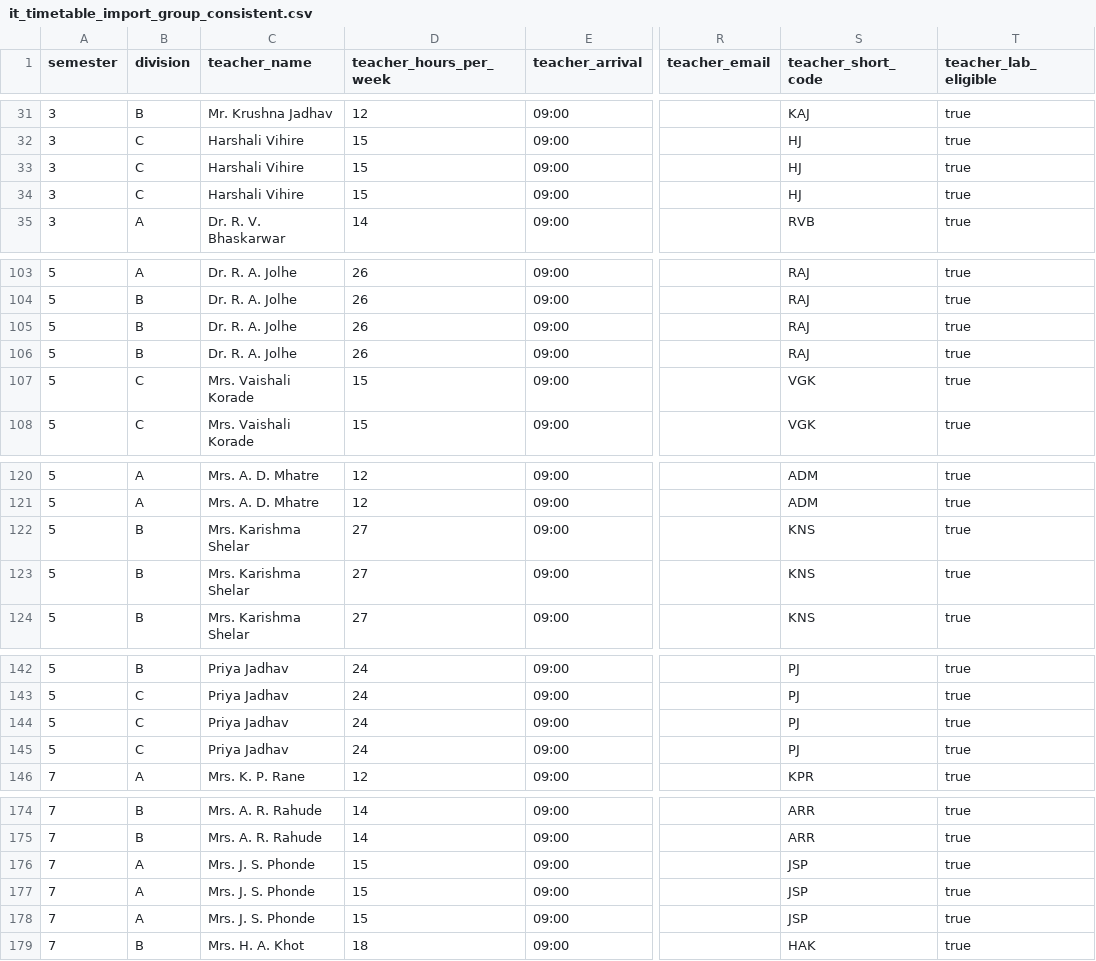
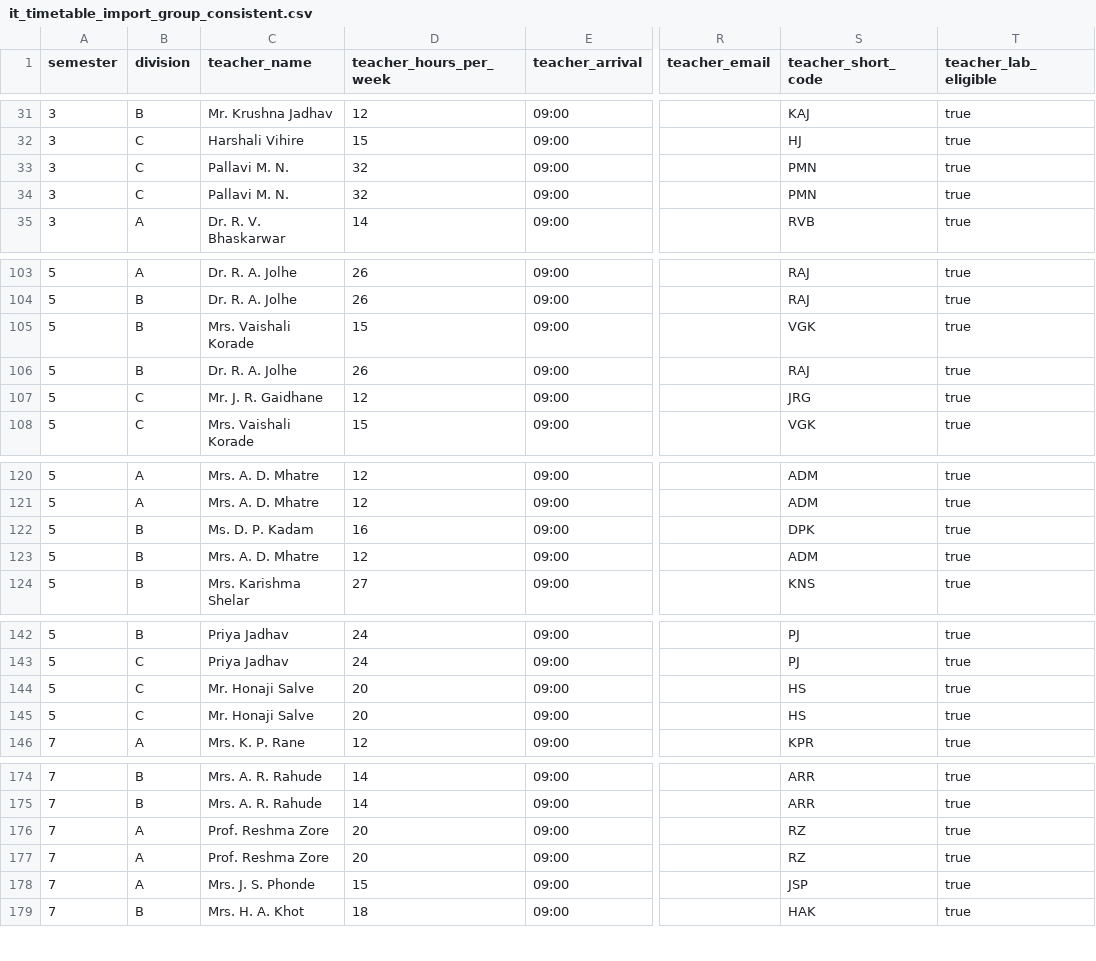
Before and after one commit to powervoltinnovations-web/time, a CSV file: sample_data/it_timetable_import_group_consistent.csv, drawn as a sheet; only a part is shown, gaps mark what is left out; the diff covers the shown part only; the diff names each change by its address in the sheet, - before the commit and + after, or states it on an @@ line.

```diff
--- a/sample_data/it_timetable_import_group_consistent.csv
+++ b/sample_data/it_timetable_import_group_consistent.csv
-C33:C34 (teacher_name): Harshali Vihire
+C33:C34 (teacher_name): Pallavi M. N.
-D33:D34 (teacher_hours_per_week): 15
+D33:D34 (teacher_hours_per_week): 32
-S33:S34 (teacher_short_code): HJ
+S33:S34 (teacher_short_code): PMN
-C105 (teacher_name): Dr. R. A. Jolhe
+C105 (teacher_name): Mrs. Vaishali Korade
-D105 (teacher_hours_per_week): 26
+D105 (teacher_hours_per_week): 15
-S105 (teacher_short_code): RAJ
+S105 (teacher_short_code): VGK
-C107 (teacher_name): Mrs. Vaishali Korade
+C107 (teacher_name): Mr. J. R. Gaidhane
-D107 (teacher_hours_per_week): 15
+D107 (teacher_hours_per_week): 12
-S107 (teacher_short_code): VGK
+S107 (teacher_short_code): JRG
-C122 (teacher_name): Mrs. Karishma Shelar
+C122 (teacher_name): Ms. D. P. Kadam
-D122 (teacher_hours_per_week): 27
+D122 (teacher_hours_per_week): 16
-S122 (teacher_short_code): KNS
+S122 (teacher_short_code): DPK
-C123 (teacher_name): Mrs. Karishma Shelar
+C123 (teacher_name): Mrs. A. D. Mhatre
-D123 (teacher_hours_per_week): 27
+D123 (teacher_hours_per_week): 12
-S123 (teacher_short_code): KNS
+S123 (teacher_short_code): ADM
-C144:C145 (teacher_name): Priya Jadhav
+C144:C145 (teacher_name): Mr. Honaji Salve
-D144:D145 (teacher_hours_per_week): 24
+D144:D145 (teacher_hours_per_week): 20
-S144:S145 (teacher_short_code): PJ
+S144:S145 (teacher_short_code): HS
-C176:C177 (teacher_name): Mrs. J. S. Phonde
+C176:C177 (teacher_name): Prof. Reshma Zore
-D176:D177 (teacher_hours_per_week): 15
+D176:D177 (teacher_hours_per_week): 20
-S176:S177 (teacher_short_code): JSP
+S176:S177 (teacher_short_code): RZ
```
Also changed, not shown: 16 edited cells elsewhere in this file, 13 other files.
